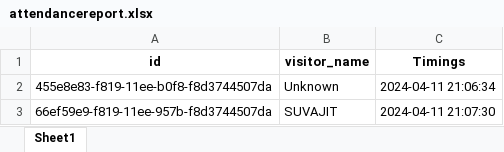
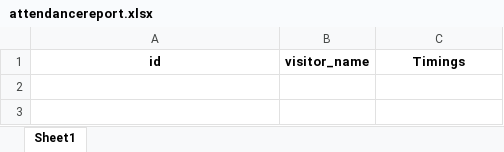
Before and after one commit to SUVAJITKARMAKAR/opencv-realtime-face-detection, an Excel workbook: attendancereport.xlsx, sheet Sheet1, drawn as a sheet; values as stored, in another font and other column widths than the file's, no borders; the diff names each change by its address in the sheet, - before the commit and + after, or states it on an @@ line.

Commit message:
OPENCV | REAL-TIME-FACE-DETECTION | records added in the RTFD page, minor bugs fixed, completed  | v1.0 | SUVAJITKARMAKAR

```diff
--- a/attendancereport.xlsx (sheet Sheet1)
+++ b/attendancereport.xlsx (sheet Sheet1)
-row 2: 455e8e83-f819-11ee-b0f8-f8d3744507da | Unknown | 2024-04-11 21:06:34
-row 3: 66ef59e9-f819-11ee-957b-f8d3744507da | SUVAJIT | 2024-04-11 21:07:30
```
Also changed, not shown: 8 other files.
